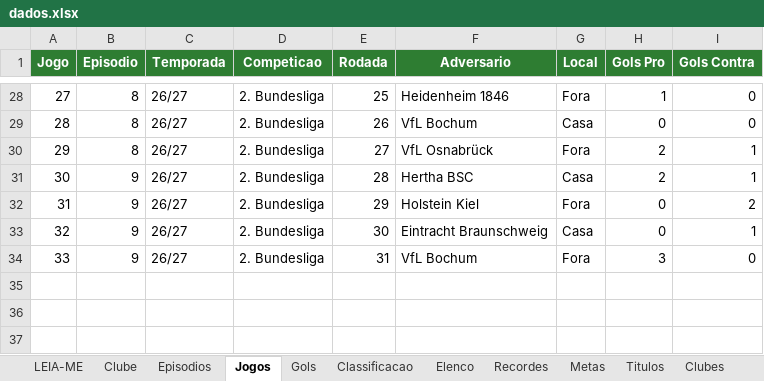
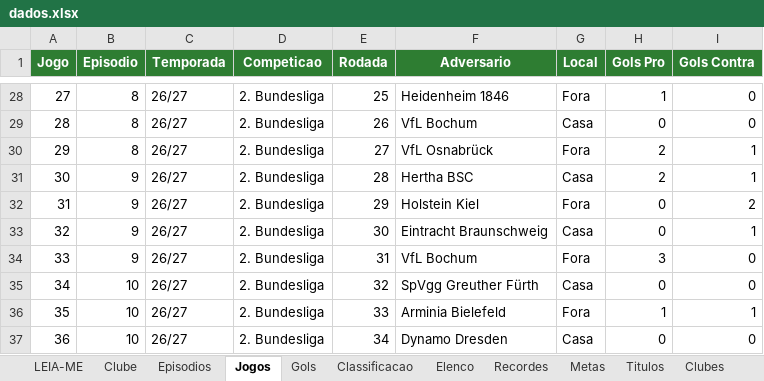
Before and after one commit to gabbiDOM/historias-em-campo, an Excel workbook: dados/series/fc27-tango-lobos/dados.xlsx, sheet Jogos, drawn as a sheet; only a part is shown, gaps mark what is left out; values as stored, in another font and other column widths than the file's, no borders; charts and pictures not drawn; the diff names each change by its address in the sheet, - before the commit and + after, or states it on an @@ line.

```diff
--- a/dados/series/fc27-tango-lobos/dados.xlsx (sheet Jogos)
+++ b/dados/series/fc27-tango-lobos/dados.xlsx (sheet Jogos)
+row 35: 34 | 10 | 26/27 | 2. Bundesliga | 32 | SpVgg Greuther Fürth | Casa | 0 | 0
+row 36: 35 | 10 | 26/27 | 2. Bundesliga | 33 | Arminia Bielefeld | Fora | 1 | 1
+row 37: 36 | 10 | 26/27 | 2. Bundesliga | 34 | Dynamo Dresden | Casa | 0 | 0
```
Also changed, not shown: sheet Episodios, sheet Gols.
